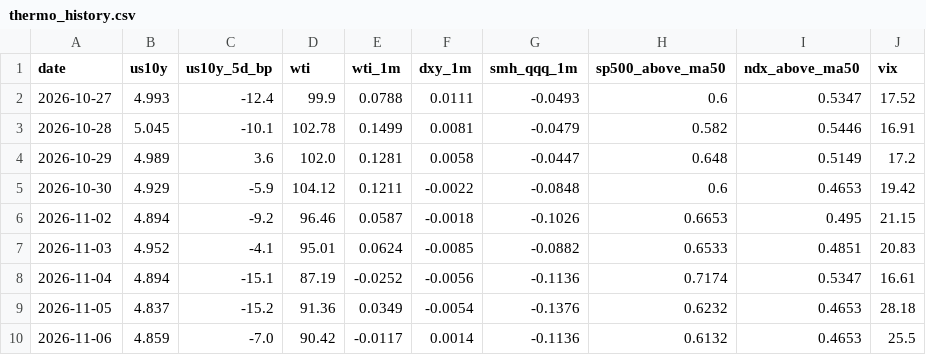
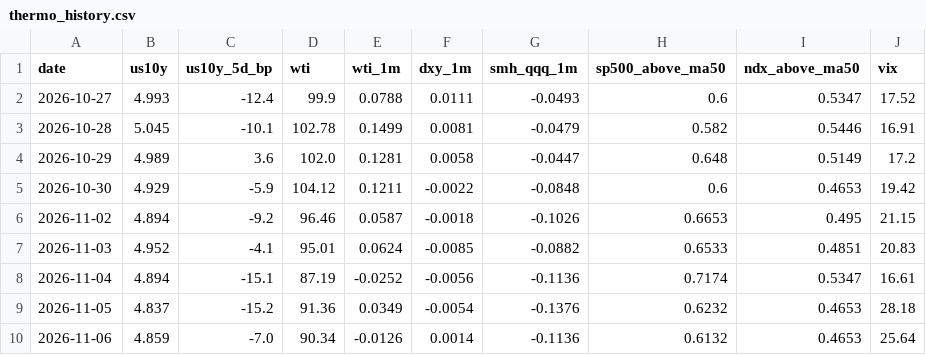
Before and after one commit to yAmeRo6666/sim-prices, a CSV file: thermo_history.csv, drawn as a sheet.

```diff
--- a/thermo_history.csv
+++ b/thermo_history.csv
@@ -9,2 +9,2 @@ date,us10y,us10y_5d_bp,wti,wti_1m,dxy_1m,smh_qqq_1m,sp500_above_ma50,ndx_above_m
 2026-11-05,4.837,-15.2,91.36,0.0349,-0.0054,-0.1376,0.6232,0.4653,28.18
-2026-11-06,4.859,-7.0,90.42,-0.0117,0.0014,-0.1136,0.6132,0.4653,25.5
+2026-11-06,4.859,-7.0,90.34,-0.0126,0.0014,-0.1136,0.6132,0.4653,25.64
```
Also changed, not shown: screen_log.csv, 6 other files.
